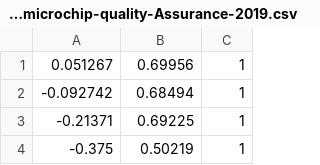
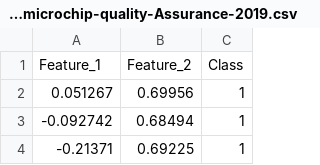
Before and after one commit to PriyushKumar/microchip-data, a CSV file: Data-set-for-microchip-quality-Assurance-2019.csv, drawn as a sheet; only a part is shown; the shorter side is filled out with more unchanged rows; the diff names each change by its address in the sheet, - before the commit and + after, or states it on an @@ line.

Commit message:
Add files via upload

```diff
--- a/Data-set-for-microchip-quality-Assurance-2019.csv
+++ b/Data-set-for-microchip-quality-Assurance-2019.csv
+row 1: Feature_1 | Feature_2 | Class
```
